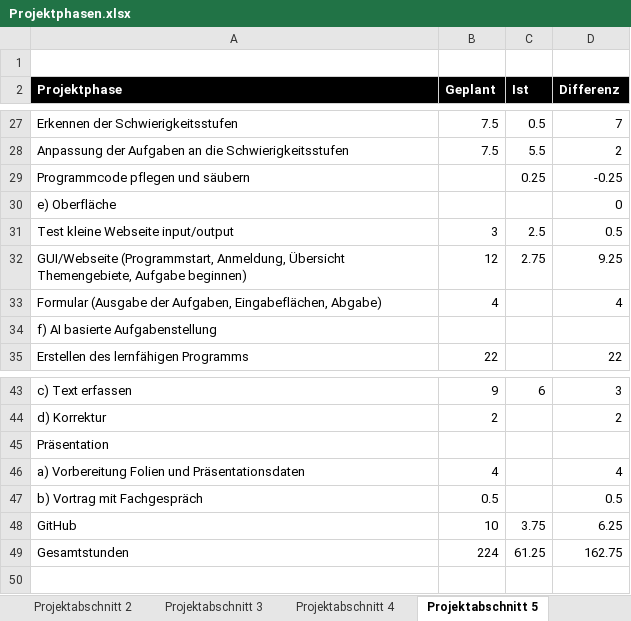
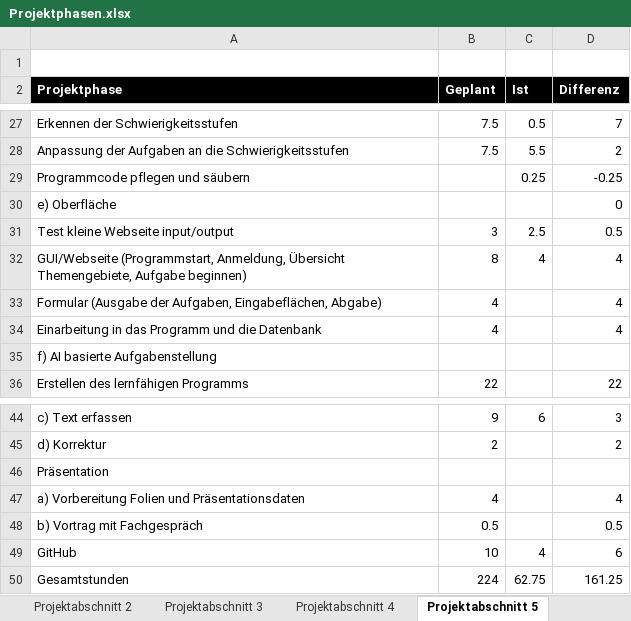
Before and after one commit to JellefAbbenseth/schoolProject, an Excel workbook: Documents/Dokumentation/Projektphasen.xlsx, sheet Projektabschnitt 5, drawn as a sheet; only a part is shown, gaps mark what is left out; values as stored, in another font and other column widths than the file's, no borders; table styles not drawn; addresses are those after the commit; the diff names each change by its address in the sheet, - before the commit and + after, or states it on an @@ line.

```diff
--- a/Documents/Dokumentation/Projektphasen.xlsx (sheet Projektabschnitt 5)
+++ b/Documents/Dokumentation/Projektphasen.xlsx (sheet Projektabschnitt 5)
-B32 (Geplant): 12
+B32 (Geplant): 8
-C32 (Ist): 2.75
+C32 (Ist): 4
-D32 (Differenz): 9.25
+D32 (Differenz): 4
+row 34: Einarbeitung in das Programm und die Datenbank | 4 |  | 4
-C49 (Ist): 3.75
+C49 (Ist): 4
-D49 (Differenz): 6.25
+D49 (Differenz): 6
-C50 (Ist): 61.25
+C50 (Ist): 62.75
-D50 (Differenz): 162.75
+D50 (Differenz): 161.25
```
Also changed, not shown: Documents/Wochenplan und -bericht/Orga_Wochenplan_KW29.xlsx.
